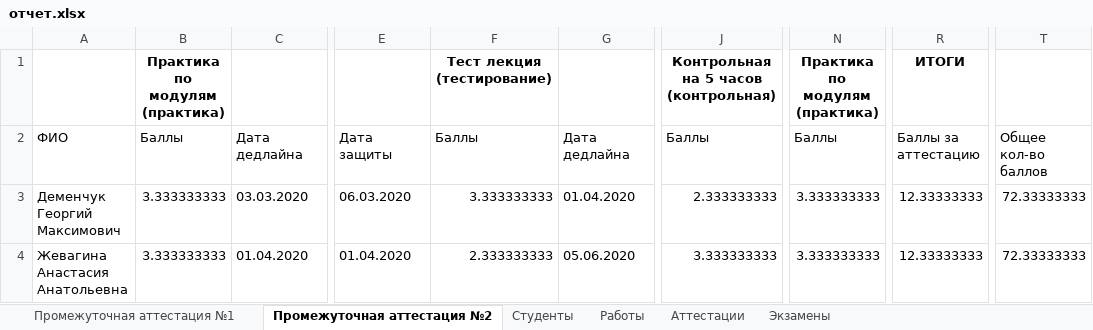
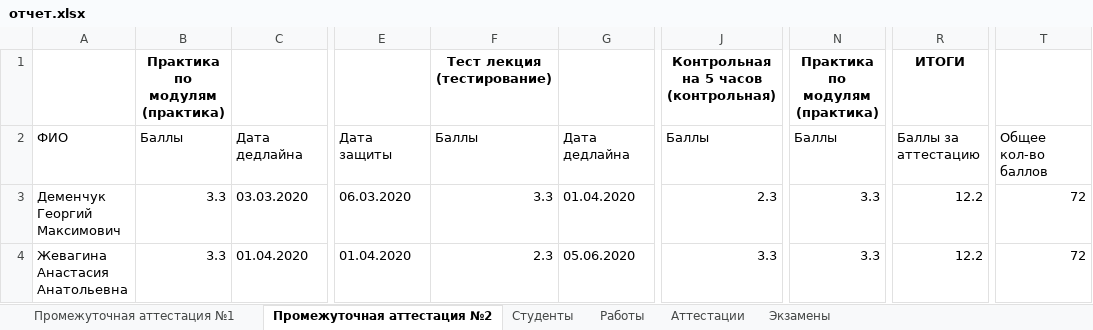
Before and after one commit to GeorgiyDemo/FA, an Excel workbook: Сourse I/Алгоритмы Python/Part2/семинары/pract4/отчет.xlsx, sheet Промежуточная аттестация №2, drawn as a sheet; only a part is shown, gaps mark what is left out; values as stored, in another font and other column widths than the file's, no borders; the diff names each change by its address in the sheet, - before the commit and + after, or states it on an @@ line.

```diff
--- a/Сourse I/Алгоритмы Python/Part2/семинары/pract4/отчет.xlsx (sheet Промежуточная аттестация №2)
+++ b/Сourse I/Алгоритмы Python/Part2/семинары/pract4/отчет.xlsx (sheet Промежуточная аттестация №2)
-B3:B4: 3.333333333
+B3:B4: 3.3
-F3: 3.333333333
+F3: 3.3
-J3: 2.333333333
+J3: 2.3
-N3:N4: 3.333333333
+N3:N4: 3.3
-R3:R4: 12.33333333
+R3:R4: 12.2
-T3:T4: 72.33333333
+T3:T4: 72
-F4: 2.333333333
+F4: 2.3
-J4: 3.333333333
+J4: 3.3
```
Also changed, not shown: sheet Работы, sheet Промежуточная аттестация №1, sheet Аттестации, sheet Студенты, 3 other files.
